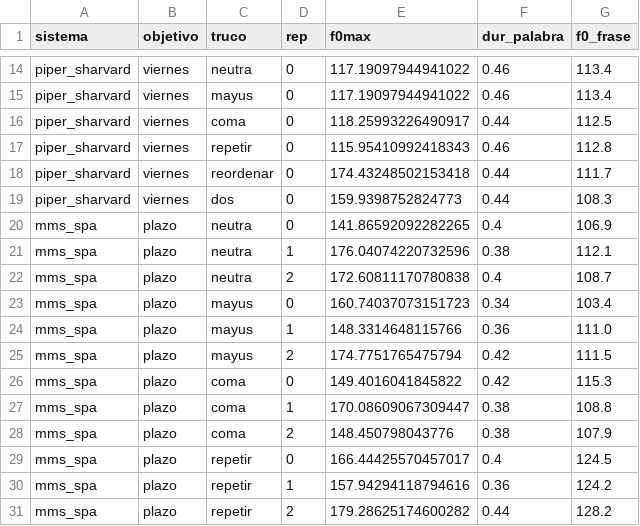
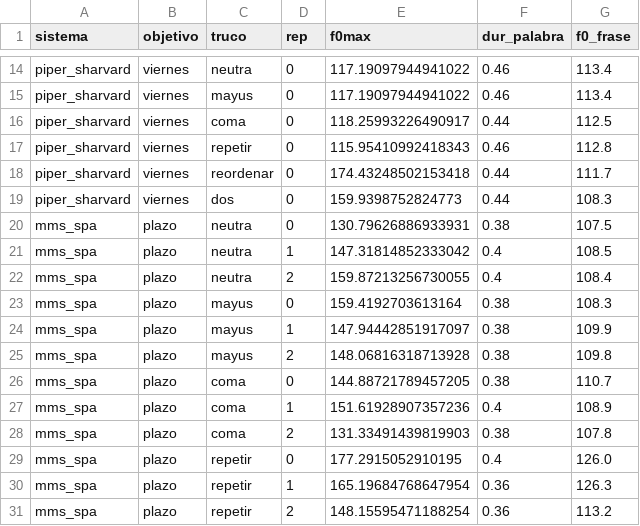
Before and after one commit to nmiryamn/repo-p1, a CSV file: resultados/foco.csv, drawn as a sheet; only a part is shown, gaps mark what is left out; the diff covers the shown part only.

```diff
--- a/resultados/foco.csv
+++ b/resultados/foco.csv
@@ -19,13 +19,13 @@ piper_sharvard,viernes,reordenar,0,174.43248502153418,0.44,111.7
 piper_sharvard,viernes,dos,0,159.9398752824773,0.44,108.3
-mms_spa,plazo,neutra,0,141.86592092282265,0.4,106.9
-mms_spa,plazo,neutra,1,176.04074220732596,0.38,112.1
-mms_spa,plazo,neutra,2,172.60811170780838,0.4,108.7
-mms_spa,plazo,mayus,0,160.74037073151723,0.34,103.4
-mms_spa,plazo,mayus,1,148.3314648115766,0.36,111.0
-mms_spa,plazo,mayus,2,174.7751765475794,0.42,111.5
-mms_spa,plazo,coma,0,149.4016041845822,0.42,115.3
-mms_spa,plazo,coma,1,170.08609067309447,0.38,108.8
-mms_spa,plazo,coma,2,148.450798043776,0.38,107.9
-mms_spa,plazo,repetir,0,166.44425570457017,0.4,124.5
-mms_spa,plazo,repetir,1,157.94294118794616,0.36,124.2
-mms_spa,plazo,repetir,2,179.28625174600282,0.44,128.2
+mms_spa,plazo,neutra,0,130.79626886933931,0.38,107.5
+mms_spa,plazo,neutra,1,147.31814852333042,0.4,108.5
+mms_spa,plazo,neutra,2,159.87213256730055,0.4,108.4
+mms_spa,plazo,mayus,0,159.4192703613164,0.38,108.3
+mms_spa,plazo,mayus,1,147.94442851917097,0.38,109.9
+mms_spa,plazo,mayus,2,148.06816318713928,0.38,109.8
+mms_spa,plazo,coma,0,144.88721789457205,0.38,110.7
+mms_spa,plazo,coma,1,151.61928907357236,0.4,108.9
+mms_spa,plazo,coma,2,131.33491439819903,0.38,107.8
+mms_spa,plazo,repetir,0,177.2915052910195,0.4,126.0
+mms_spa,plazo,repetir,1,165.19684768647954,0.36,126.3
+mms_spa,plazo,repetir,2,148.15595471188254,0.36,113.2
```
Also changed, not shown: 153 edited cells elsewhere in this file, resultados/determinismo_resumen.csv, resultados/inteligibilidad_original.csv, 32 other files.
